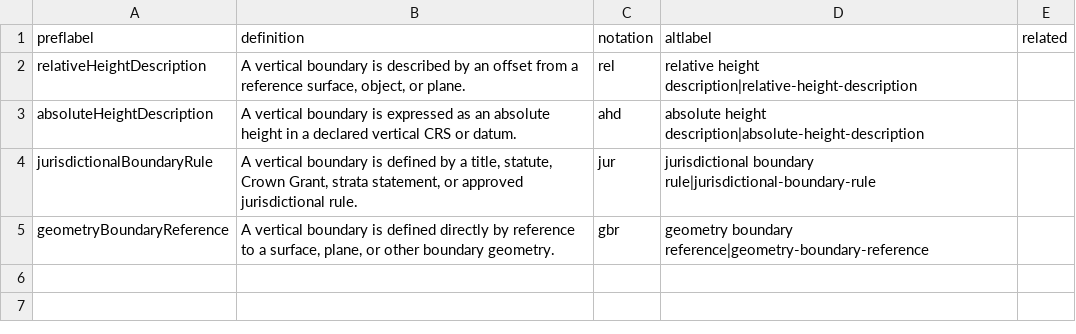
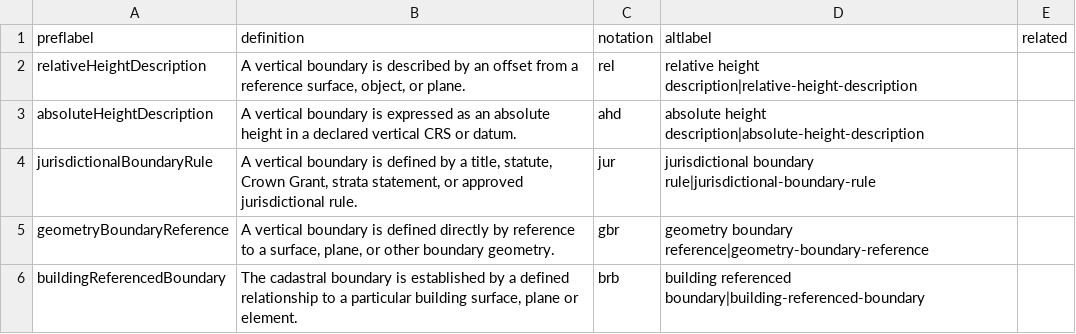
Before and after one commit to surroundaustralia/3d-csdm-profile-wa, a CSV file: proposals/development/vocabularies/vertical-definition-type.csv, drawn as a sheet; the diff names each change by its address in the sheet, - before the commit and + after, or states it on an @@ line.

Commit message:
Added built-strata overview and vocabulary updates for `boundary-role` and `vertical-definition-type`.

```diff
--- a/proposals/development/vocabularies/vertical-definition-type.csv
+++ b/proposals/development/vocabularies/vertical-definition-type.csv
+row 6: buildingReferencedBoundary | The cadastral boundary is established by a defined relationship to a particular building surface, plane or element. | brb | building referenced boundary|building-referenced-boundary
```
Also changed, not shown: proposals/development/vocabularies/vertical-limit-role.csv, 2 other files.
